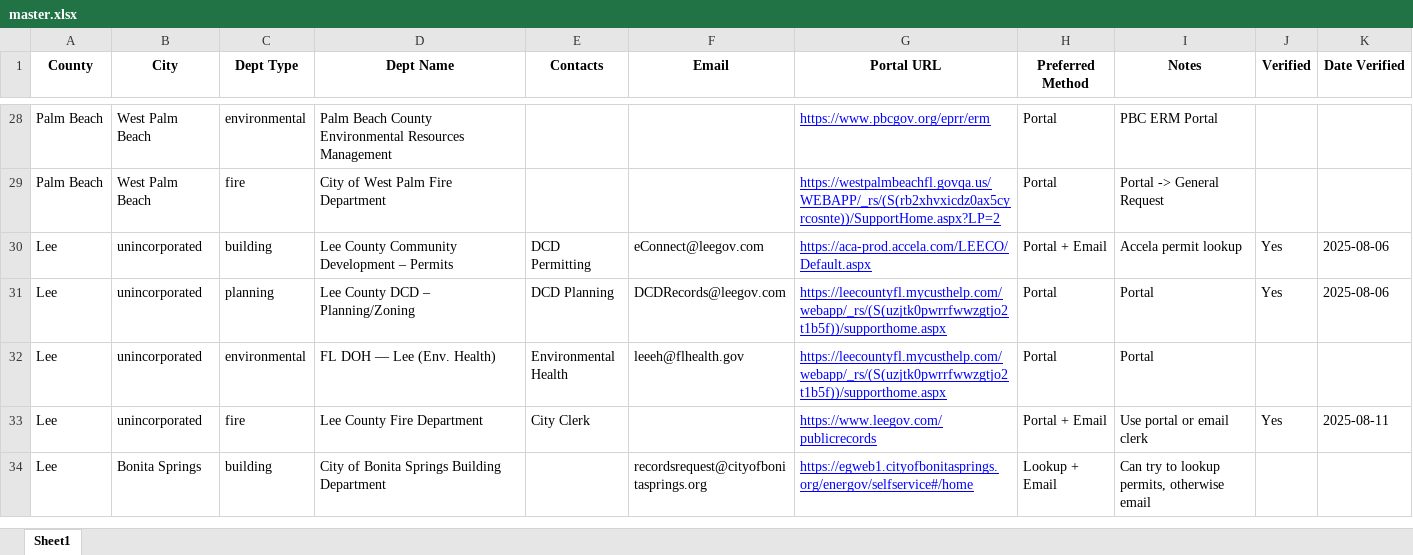
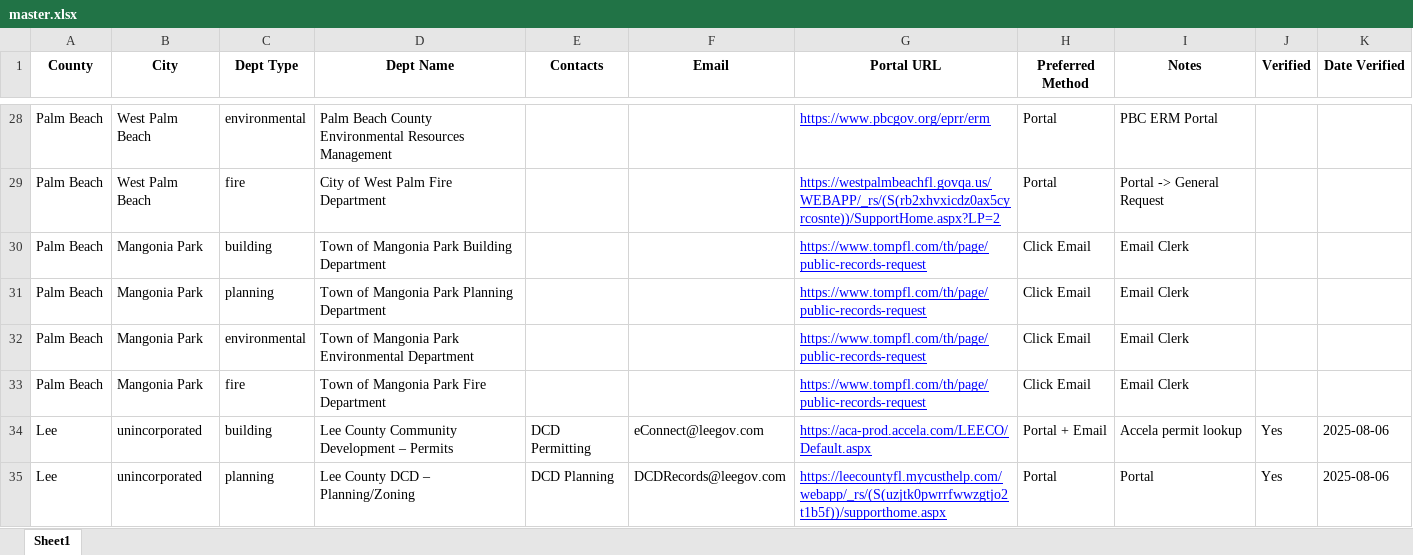
Before and after one commit to ThomasCaldaro/foia, an Excel workbook: data/master.xlsx, sheet Sheet1, drawn as a sheet; only a part is shown, gaps mark what is left out; the shorter side is filled out with more unchanged rows; values as stored, in another font and other column widths than the file's, no borders; charts and pictures not drawn; the diff names each change by its address in the sheet, - before the commit and + after, or states it on an @@ line.

Commit message:
db fixes

```diff
--- a/data/master.xlsx (sheet Sheet1)
+++ b/data/master.xlsx (sheet Sheet1)
+row 30: Palm Beach | Mangonia Park | building | Town of Mangonia Park Building Department |  |  | https://www.tompfl.com/th/page/public-records-request | Click Email | Email Clerk
+row 31: Palm Beach | Mangonia Park | planning | Town of Mangonia Park Planning Department |  |  | https://www.tompfl.com/th/page/public-records-request | Click Email | Email Clerk
+row 32: Palm Beach | Mangonia Park | environmental | Town of Mangonia Park Environmental Department |  |  | https://www.tompfl.com/th/page/public-records-request | Click Email | Email Clerk
+row 33: Palm Beach | Mangonia Park | fire | Town of Mangonia Park Fire Department |  |  | https://www.tompfl.com/th/page/public-records-request | Click Email | Email Clerk
```
